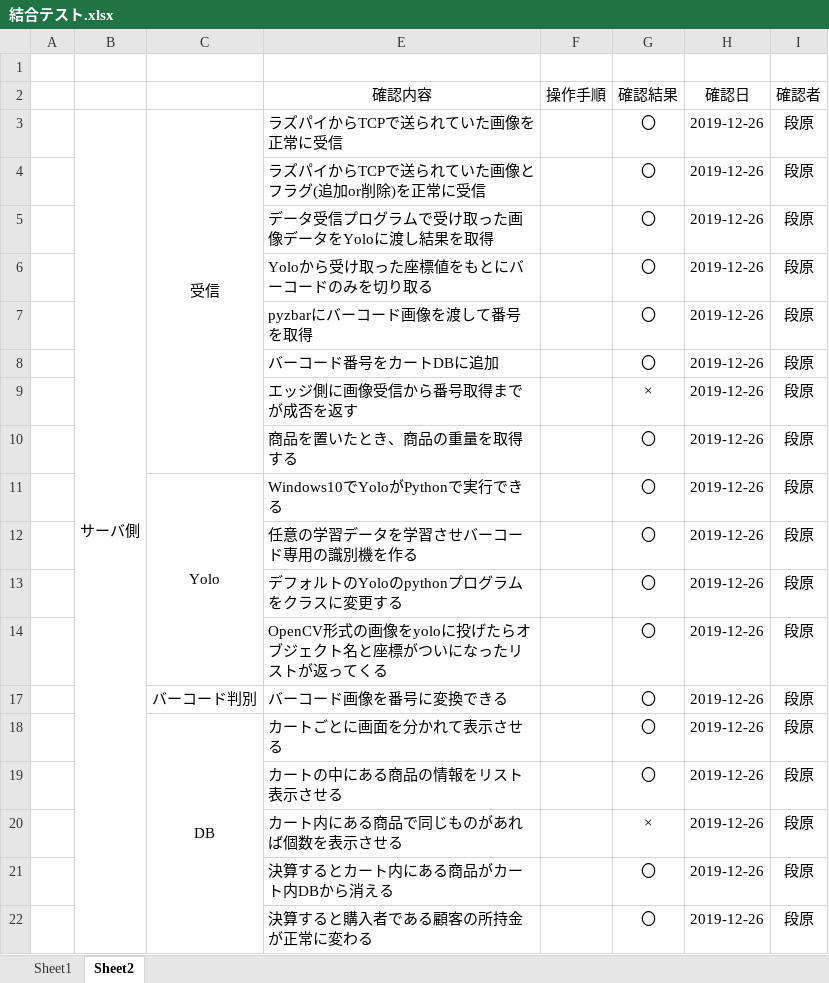
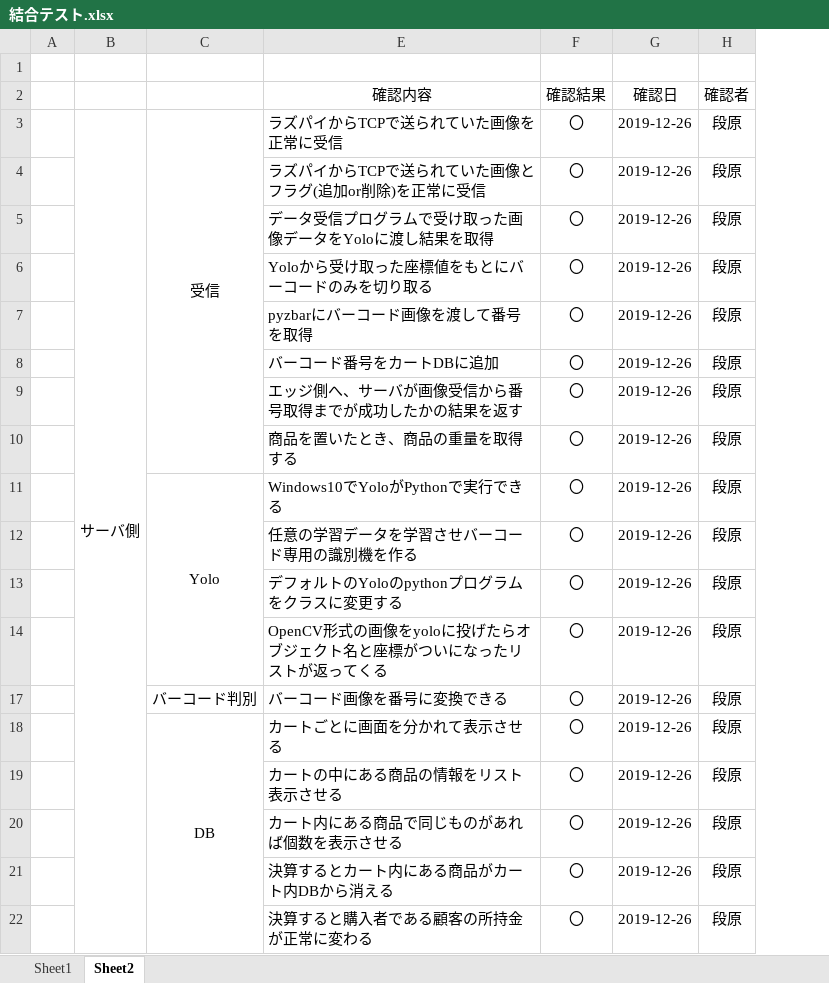
Before and after one commit to DJ956/YoloBarcodeReader, an Excel workbook: テスト項目/結合テスト.xlsx, sheet Sheet2, drawn as a sheet; only a part is shown; values as stored, in another font and other column widths than the file's, no borders; removed rows and columns are numbered as before the commit, all else as after; the diff names each change by its address in the sheet, - before the commit and + after, or states it on an @@ line.

```diff
--- a/テスト項目/結合テスト.xlsx (sheet Sheet2)
+++ b/テスト項目/結合テスト.xlsx (sheet Sheet2)
-column F (操作手順), empty
-E9 (確認内容): エッジ側に画像受信から番号取得までが成否を返す
+E9 (確認内容): エッジ側へ、サーバが画像受信から番号取得までが成功したかの結果を返す
-F9 (確認結果): ×
+F9 (確認結果): 〇
-F20 (確認結果): ×
+F20 (確認結果): 〇
```
Also changed, not shown: テスト項目/サーバ(Yolo).xlsx, テスト項目/サーバ.xlsx, 28 other files.
